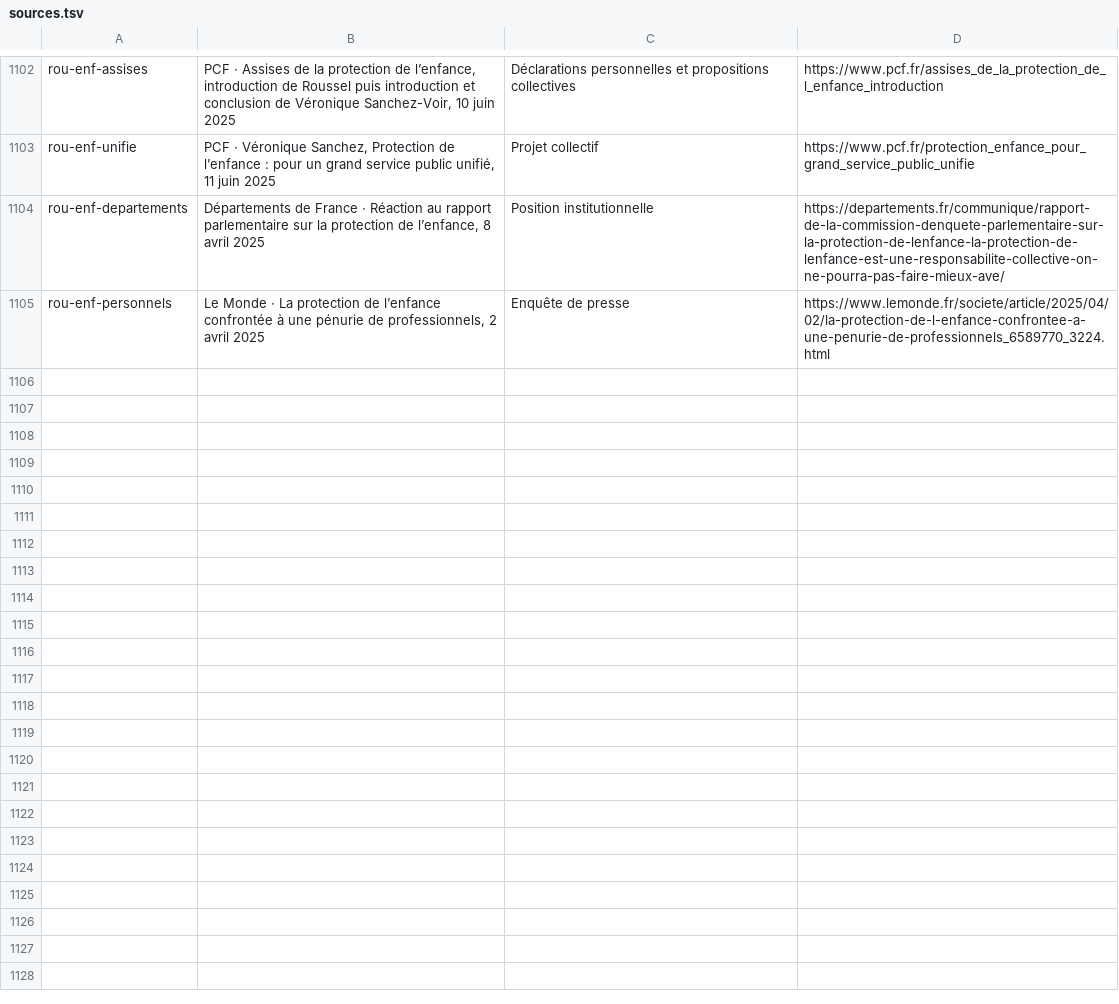
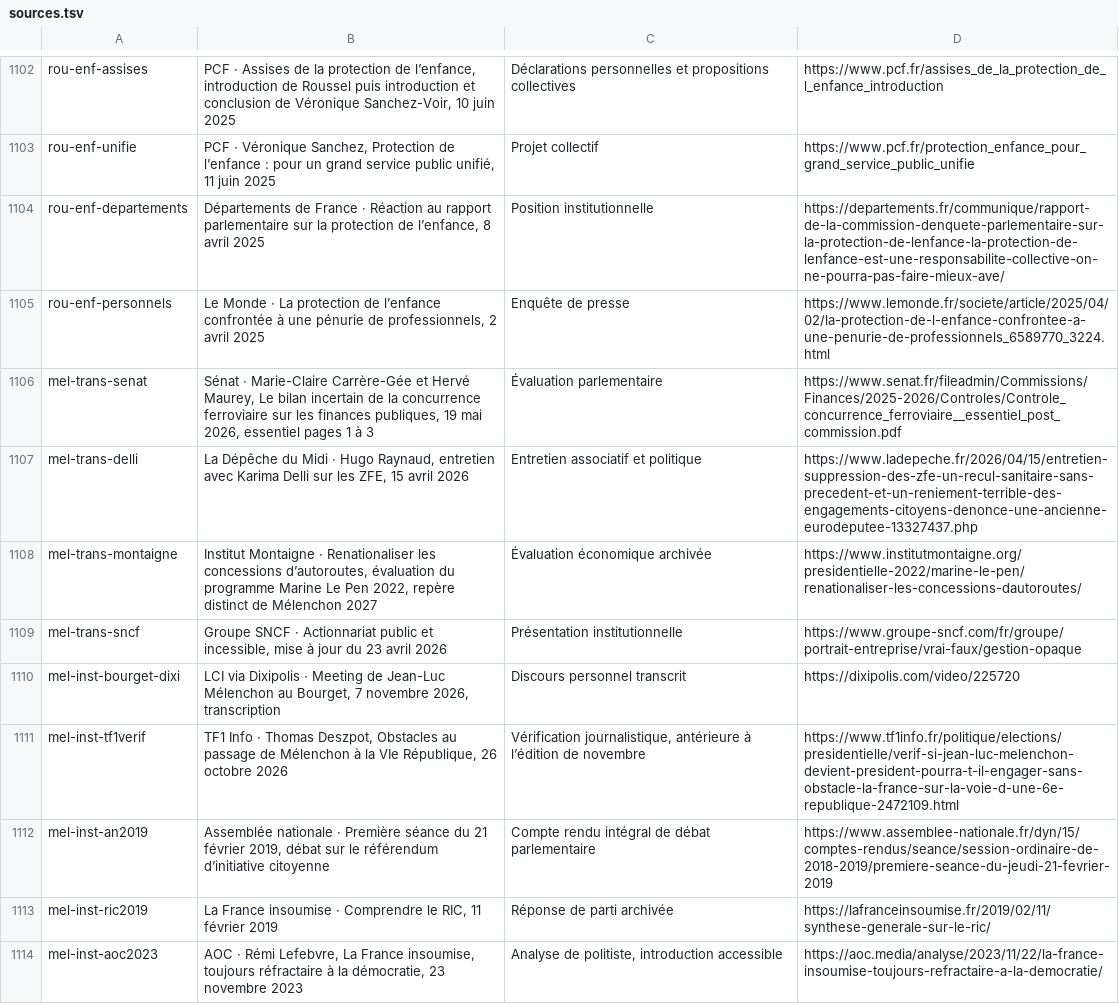
Before and after one commit to adrienconrath/pourquivoter, a TSV file: data/sources.tsv, drawn as a sheet; only a part is shown, gaps mark what is left out; the diff covers the shown part only.

Commit message:
Approfondir enfance Tondelier et institutions transports Mélenchon

```diff
--- a/data/sources.tsv
+++ b/data/sources.tsv
@@ -1105 +1105,10 @@ rou-enf-departements|Départements de France · Réaction au rapport parlementai
 rou-enf-personnels|Le Monde · La protection de l’enfance confrontée à une pénurie de professionnels, 2 avril 2025|Enquête de presse|https://www.lemonde.fr/societe/article/2025/04/02/la-protection-de-l-enfance-confrontee-a-une-penurie-de-professionnels_6589770_3224.html
+mel-trans-senat|Sénat · Marie-Claire Carrère-Gée et Hervé Maurey, Le bilan incertain de la concurrence ferroviaire sur les finances publiques, 19 mai 2026, essentiel pages 1 à 3|Évaluation parlementaire|https://www.senat.fr/fileadmin/Commissions/Finances/2025-2026/Controles/Controle_concurrence_ferroviaire__essentiel_post_commission.pdf
+mel-trans-delli|La Dépêche du Midi · Hugo Raynaud, entretien avec Karima Delli sur les ZFE, 15 avril 2026|Entretien associatif et politique|https://www.ladepeche.fr/2026/04/15/entretien-suppression-des-zfe-un-recul-sanitaire-sans-precedent-et-un-reniement-terrible-des-engagements-citoyens-denonce-une-ancienne-eurodeputee-13327437.php
+mel-trans-montaigne|Institut Montaigne · Renationaliser les concessions d’autoroutes, évaluation du programme Marine Le Pen 2022, repère distinct de Mélenchon 2027|Évaluation économique archivée|https://www.institutmontaigne.org/presidentielle-2022/marine-le-pen/renationaliser-les-concessions-dautoroutes/
+mel-trans-sncf|Groupe SNCF · Actionnariat public et incessible, mise à jour du 23 avril 2026|Présentation institutionnelle|https://www.groupe-sncf.com/fr/groupe/portrait-entreprise/vrai-faux/gestion-opaque
+mel-inst-bourget-dixi|LCI via Dixipolis · Meeting de Jean-Luc Mélenchon au Bourget, 7 novembre 2026, transcription|Discours personnel transcrit|https://dixipolis.com/video/225720
+mel-inst-tf1verif|TF1 Info · Thomas Deszpot, Obstacles au passage de Mélenchon à la VIe République, 26 octobre 2026|Vérification journalistique, antérieure à l’édition de novembre|https://www.tf1info.fr/politique/elections/presidentielle/verif-si-jean-luc-melenchon-devient-president-pourra-t-il-engager-sans-obstacle-la-france-sur-la-voie-d-une-6e-republique-2472109.html
+mel-inst-an2019|Assemblée nationale · Première séance du 21 février 2019, débat sur le référendum d’initiative citoyenne|Compte rendu intégral de débat parlementaire|https://www.assemblee-nationale.fr/dyn/15/comptes-rendus/seance/session-ordinaire-de-2018-2019/premiere-seance-du-jeudi-21-fevrier-2019
+mel-inst-ric2019|La France insoumise · Comprendre le RIC, 11 février 2019|Réponse de parti archivée|https://lafranceinsoumise.fr/2019/02/11/synthese-generale-sur-le-ric/
+mel-inst-aoc2023|AOC · Rémi Lefebvre, La France insoumise, toujours réfractaire à la démocratie, 23 novembre 2023|Analyse de politiste, introduction accessible|https://aoc.media/analyse/2023/11/22/la-france-insoumise-toujours-refractaire-a-la-democratie/
```
Also changed, not shown: 9 added rows and 2 edited cells elsewhere in this file, data/audit-couverture.tsv, data/recherches.tsv, 6 other files.
